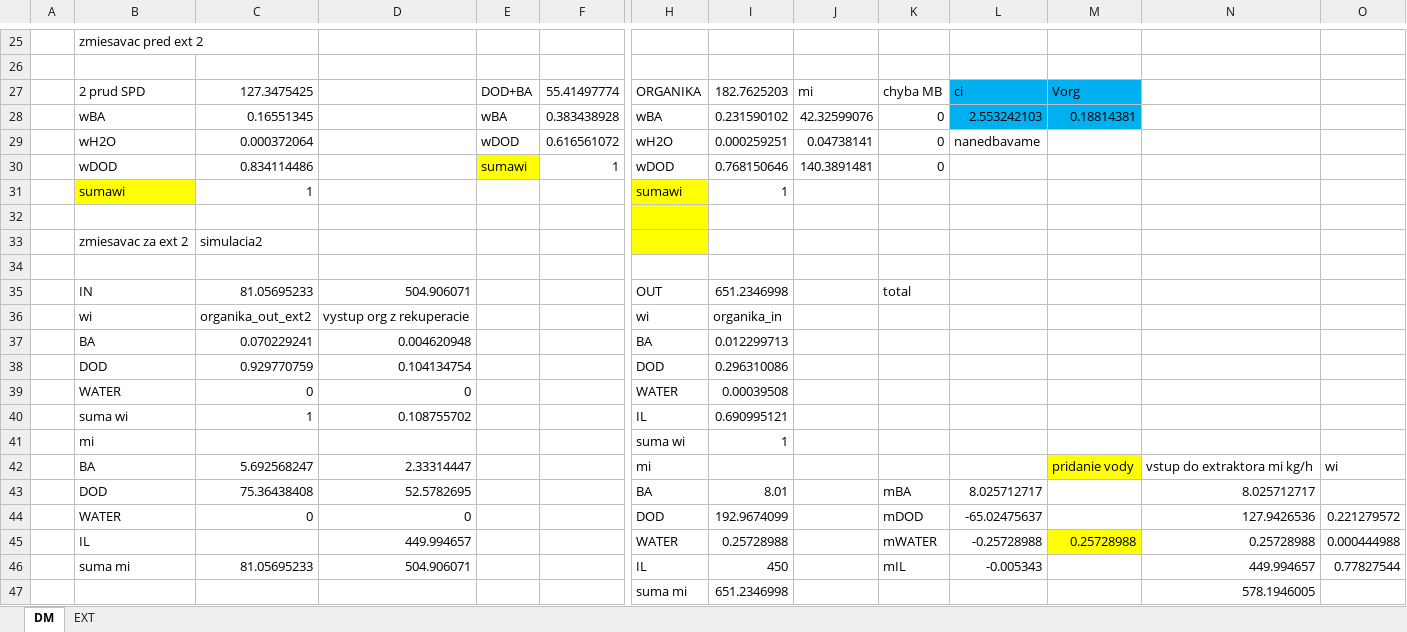
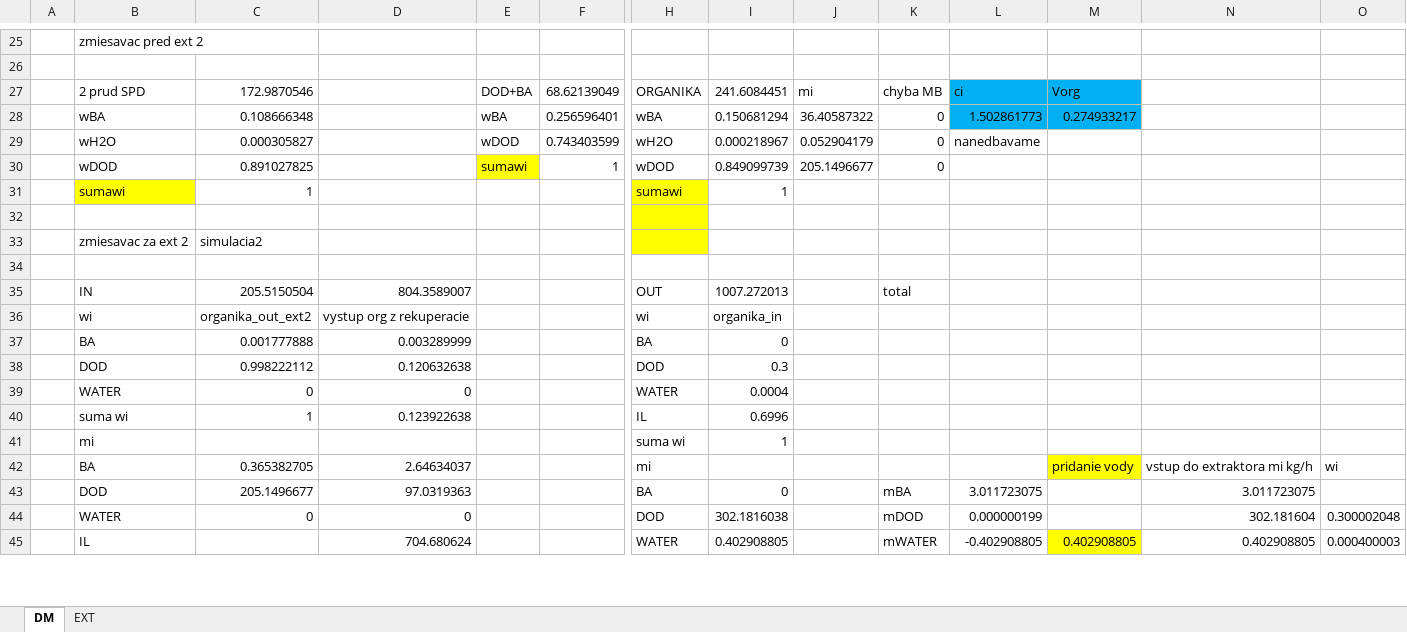
Before and after one commit to Rosa-hub/TechnologickyProjekt, an Excel workbook: Solution/Connection/MB_dry.xlsm, sheet DM, drawn as a sheet; only a part is shown, gaps mark what is left out; values as stored, in another font and other column widths than the file's, no borders; charts and pictures not drawn; removed rows and columns are numbered as before the commit, all else as after; rows hold the shown columns only; the diff covers the shown part only; the diff names each change by its address in the sheet, - before the commit and + after, or states it on an @@ line.

```diff
--- a/Solution/Connection/MB_dry.xlsm (sheet DM)
+++ b/Solution/Connection/MB_dry.xlsm (sheet DM)
-C27: 127.3475425
+C27: 172.9870546
-F27: 55.41497774
+F27: 68.62139049
-I27: 182.7625203
+I27: 241.6084451
-row 28:  | wBA | 0.16551345 |  | wBA | 0.383438928 | wBA | 0.231590102 | 42.32599076 | 0 | 2.553242103 | 0.18814381
+row 28:  | wBA | 0.108666348 |  | wBA | 0.256596401 | wBA | 0.150681294 | 36.40587322 | 0 | 1.502861773 | 0.274933217
-C29: 0.000372064
+C29: 0.000305827
-F29: 0.616561072
+F29: 0.743403599
-I29: 0.000259251
+I29: 0.000218967
-J29: 0.04738141
+J29: 0.052904179
-C30: 0.834114486
+C30: 0.891027825
-I30: 0.768150646
+I30: 0.849099739
-J30: 140.3891481
+J30: 205.1496677
-C35: 81.05695233
+C35: 205.5150504
-D35: 504.906071
+D35: 804.3589007
-I35: 651.2346998
+I35: 1007.272013
-row 37:  | BA | 0.070229241 | 0.004620948 |  |  | BA | 0.012299713
-row 38:  | DOD | 0.929770759 | 0.104134754 |  |  | DOD | 0.296310086
+row 37:  | BA | 0.001777888 | 0.003289999 |  |  | BA | 0
+row 38:  | DOD | 0.998222112 | 0.120632638 |  |  | DOD | 0.3
-I39: 0.00039508
+I39: 0.0004
-D40: 0.108755702
+D40: 0.123922638
-I40: 0.690995121
+I40: 0.6996
-C42: 5.692568247
+C42: 0.365382705
-D42: 2.33314447
+D42: 2.64634037
-row 43:  | DOD | 75.36438408 | 52.5782695 |  |  | BA | 8.01 |  | mBA | 8.025712717 |  | 8.025712717
-row 44:  | WATER | 0 | 0 |  |  | DOD | 192.9674099 |  | mDOD | -65.02475637 |  | 127.9426536 | 0.221279572
-row 45:  | IL |  | 449.994657 |  |  | WATER | 0.25728988 |  | mWATER | -0.25728988 | 0.25728988 | 0.25728988 | 0.000444988
-row 46:  | suma mi | 81.05695233 | 504.906071 |  |  | IL | 450 |  | mIL | -0.005343 |  | 449.994657 | 0.77827544
-row 47:  |  |  |  |  |  | suma mi | 651.2346998 |  |  |  |  | 578.1946005
+row 43:  | DOD | 205.1496677 | 97.0319363 |  |  | BA | 0 |  | mBA | 3.011723075 |  | 3.011723075
+row 44:  | WATER | 0 | 0 |  |  | DOD | 302.1816038 |  | mDOD | 0.000000199 |  | 302.181604 | 0.300002048
+row 45:  | IL |  | 704.680624 |  |  | WATER | 0.402908805 |  | mWATER | -0.402908805 | 0.402908805 | 0.402908805 | 0.000400003
```
Also changed, not shown: 11 added rows, 9 removed rows and 12 edited cells elsewhere in this sheet, sheet EXT, 20 other files.
